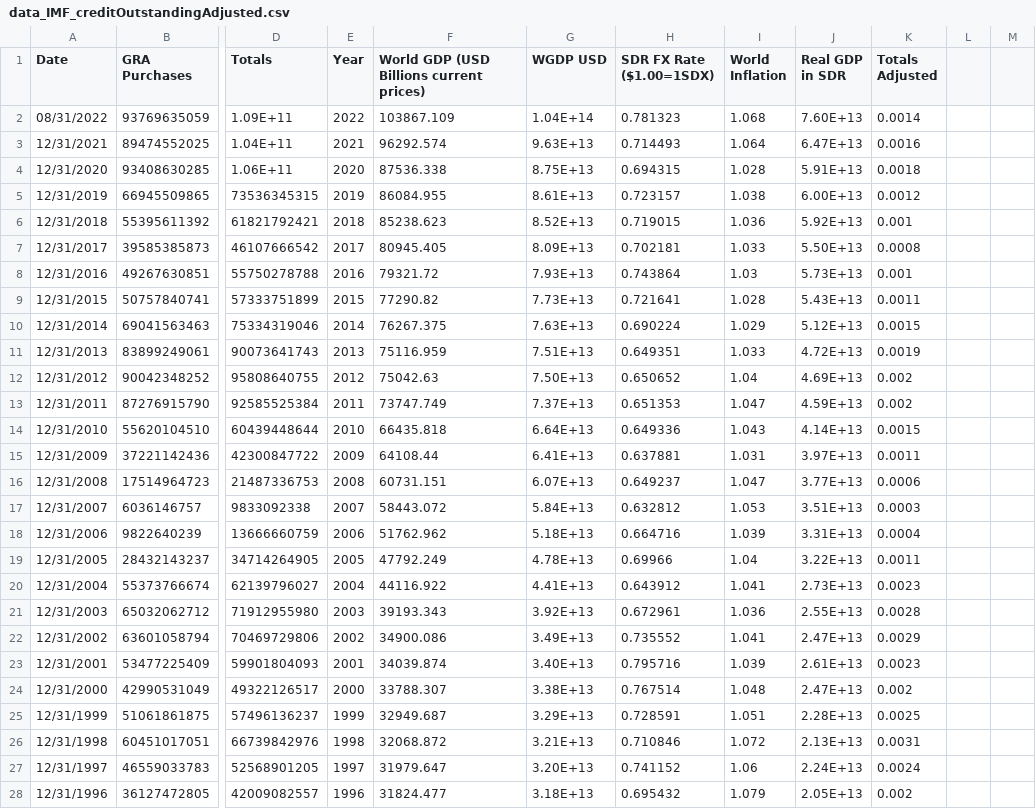
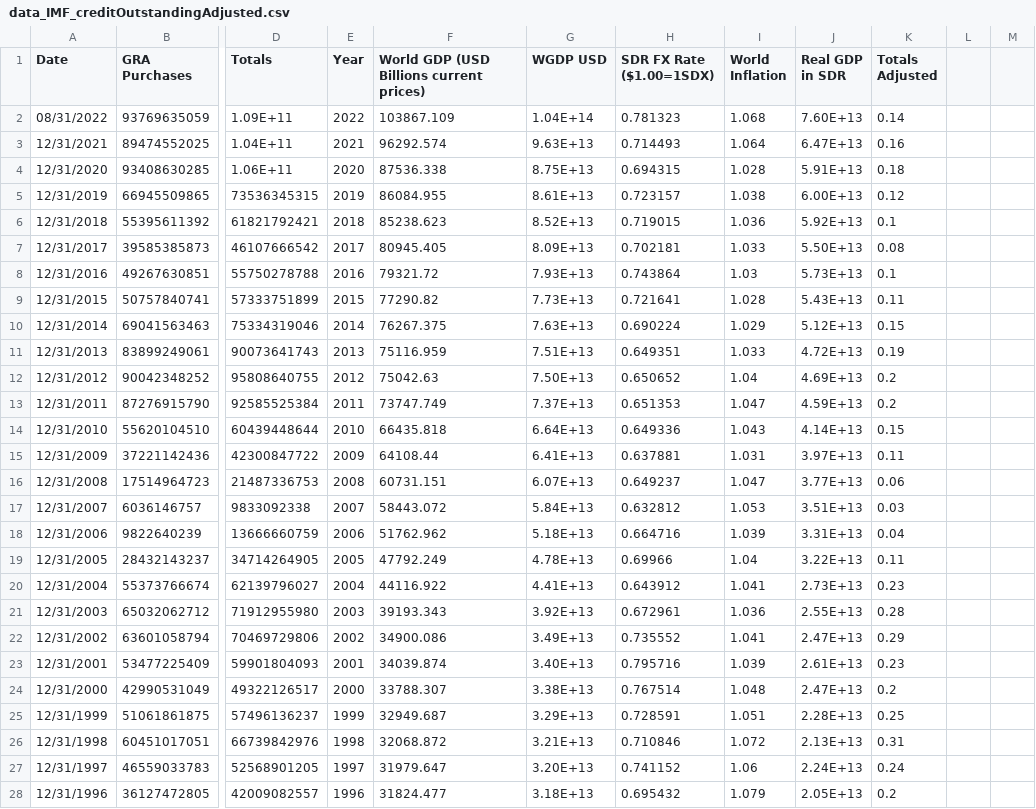
Before and after one commit to JosephOReilly21/JosephOReilly21.github.io, a CSV file: data_IMF_creditOutstandingAdjusted.csv, drawn as a sheet; only a part is shown, gaps mark what is left out; the diff covers the shown part only; the diff names each change by its address in the sheet, - before the commit and + after, or states it on an @@ line.

Commit message:
Add files via upload

```diff
--- a/data_IMF_creditOutstandingAdjusted.csv
+++ b/data_IMF_creditOutstandingAdjusted.csv
-K2 (Totals Adjusted): 0.0014
+K2 (Totals Adjusted): 0.14
-K3 (Totals Adjusted): 0.0016
+K3 (Totals Adjusted): 0.16
-K4 (Totals Adjusted): 0.0018
+K4 (Totals Adjusted): 0.18
-K5 (Totals Adjusted): 0.0012
+K5 (Totals Adjusted): 0.12
-K6 (Totals Adjusted): 0.001
+K6 (Totals Adjusted): 0.1
-K7 (Totals Adjusted): 0.0008
+K7 (Totals Adjusted): 0.08
-K8 (Totals Adjusted): 0.001
+K8 (Totals Adjusted): 0.1
-K9 (Totals Adjusted): 0.0011
+K9 (Totals Adjusted): 0.11
-K10 (Totals Adjusted): 0.0015
+K10 (Totals Adjusted): 0.15
-K11 (Totals Adjusted): 0.0019
+K11 (Totals Adjusted): 0.19
-K12:K13 (Totals Adjusted): 0.002
+K12:K13 (Totals Adjusted): 0.2
-K14 (Totals Adjusted): 0.0015
+K14 (Totals Adjusted): 0.15
-K15 (Totals Adjusted): 0.0011
+K15 (Totals Adjusted): 0.11
-K16 (Totals Adjusted): 0.0006
+K16 (Totals Adjusted): 0.06
-K17 (Totals Adjusted): 0.0003
+K17 (Totals Adjusted): 0.03
-K18 (Totals Adjusted): 0.0004
+K18 (Totals Adjusted): 0.04
-K19 (Totals Adjusted): 0.0011
+K19 (Totals Adjusted): 0.11
-K20 (Totals Adjusted): 0.0023
+K20 (Totals Adjusted): 0.23
-K21 (Totals Adjusted): 0.0028
+K21 (Totals Adjusted): 0.28
-K22 (Totals Adjusted): 0.0029
+K22 (Totals Adjusted): 0.29
-K23 (Totals Adjusted): 0.0023
+K23 (Totals Adjusted): 0.23
-K24 (Totals Adjusted): 0.002
+K24 (Totals Adjusted): 0.2
-K25 (Totals Adjusted): 0.0025
+K25 (Totals Adjusted): 0.25
-K26 (Totals Adjusted): 0.0031
+K26 (Totals Adjusted): 0.31
-K27 (Totals Adjusted): 0.0024
+K27 (Totals Adjusted): 0.24
-K28 (Totals Adjusted): 0.002
+K28 (Totals Adjusted): 0.2
```
Also changed, not shown: 23 removed rows and 12 edited cells elsewhere in this file.
